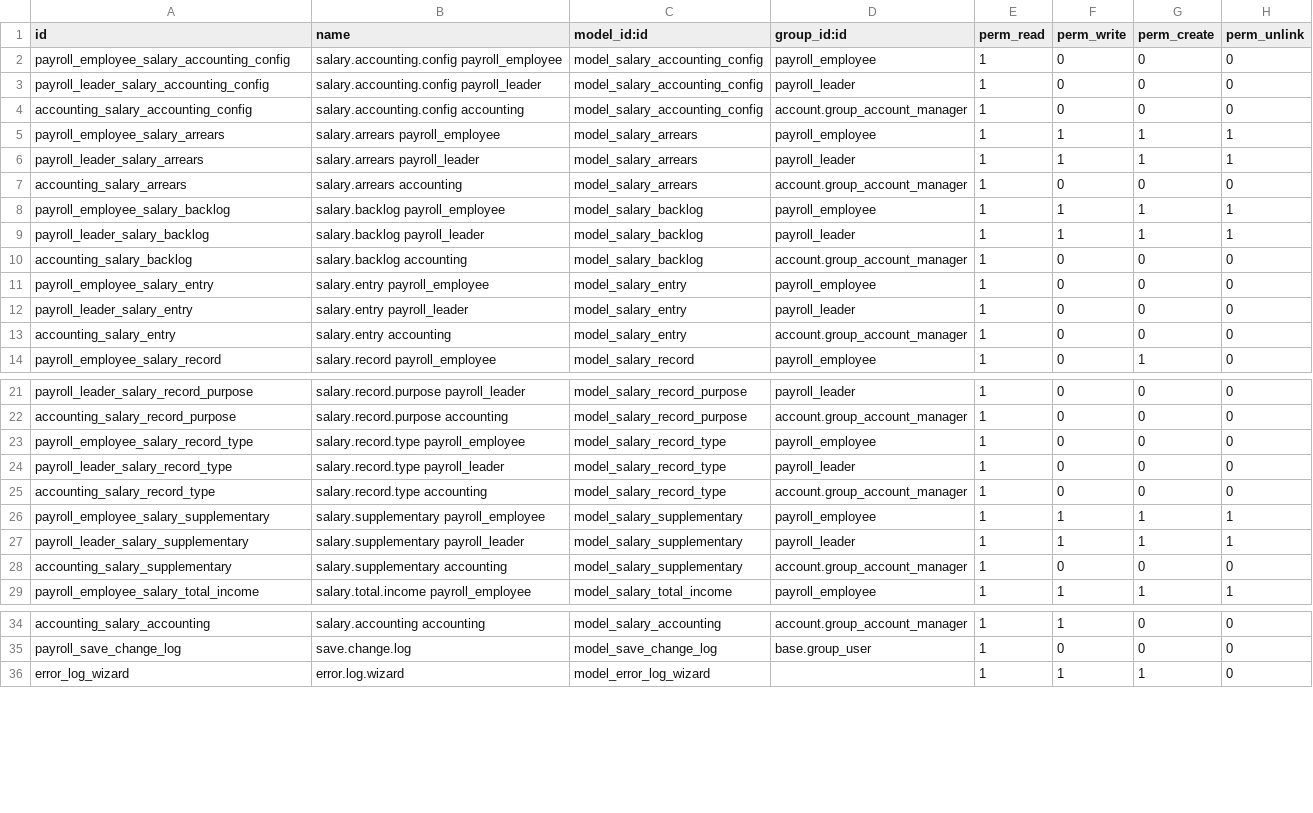
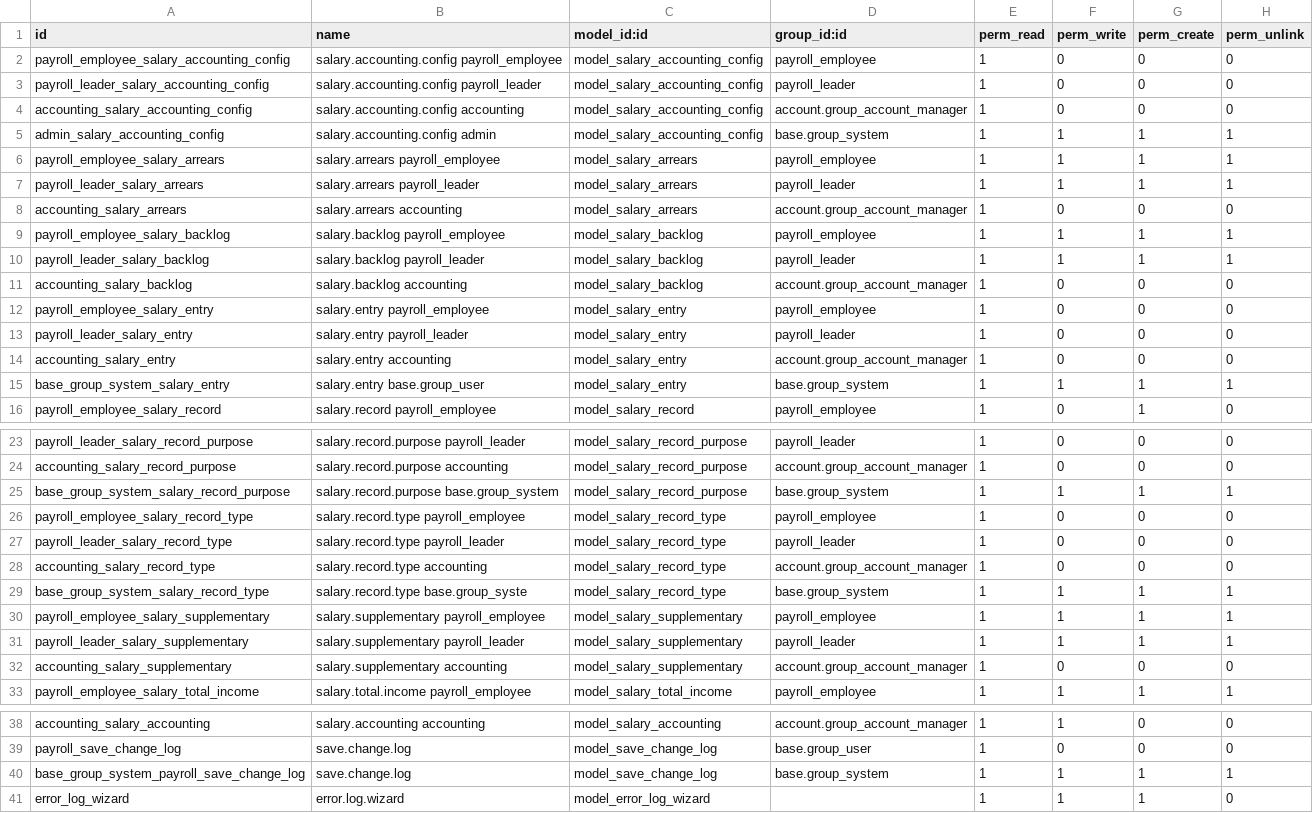
Before and after one commit to Onnet-Consulting/forlife, a CSV file: addons/custom/forlife_hr_payroll/security/ir.model.access.csv, drawn as a sheet; only a part is shown, gaps mark what is left out; the diff names each change by its address in the sheet, - before the commit and + after, or states it on an @@ line.

Commit message:
[IMP] forlife_hr_payroll - group accounting data by entry and account

```diff
--- a/addons/custom/forlife_hr_payroll/security/ir.model.access.csv
+++ b/addons/custom/forlife_hr_payroll/security/ir.model.access.csv
+row 5: admin_salary_accounting_config | salary.accounting.config admin | model_salary_accounting_config | base.group_system | 1 | 1 | 1 | 1
+row 15: base_group_system_salary_entry | salary.entry base.group_user | model_salary_entry | base.group_system | 1 | 1 | 1 | 1
+row 25: base_group_system_salary_record_purpose | salary.record.purpose base.group_system | model_salary_record_purpose | base.group_system | 1 | 1 | 1 | 1
+row 29: base_group_system_salary_record_type | salary.record.type base.group_syste | model_salary_record_type | base.group_system | 1 | 1 | 1 | 1
+row 40: base_group_system_payroll_save_change_log | save.change.log | model_save_change_log | base.group_system | 1 | 1 | 1 | 1
```
Also changed, not shown: 8 other files.
